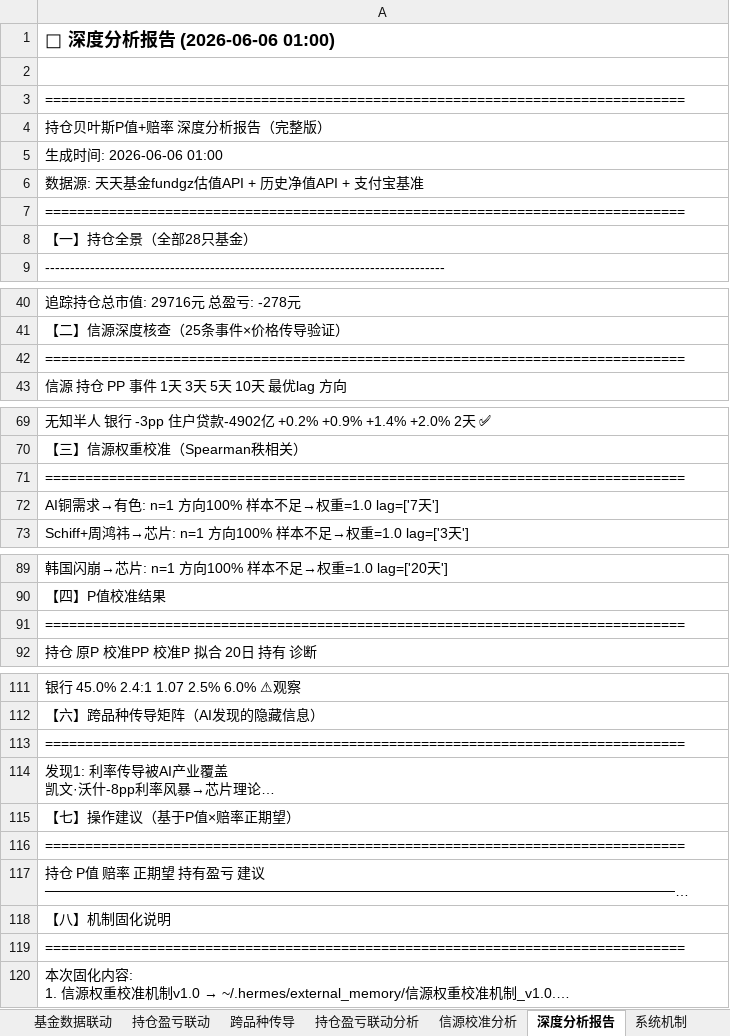
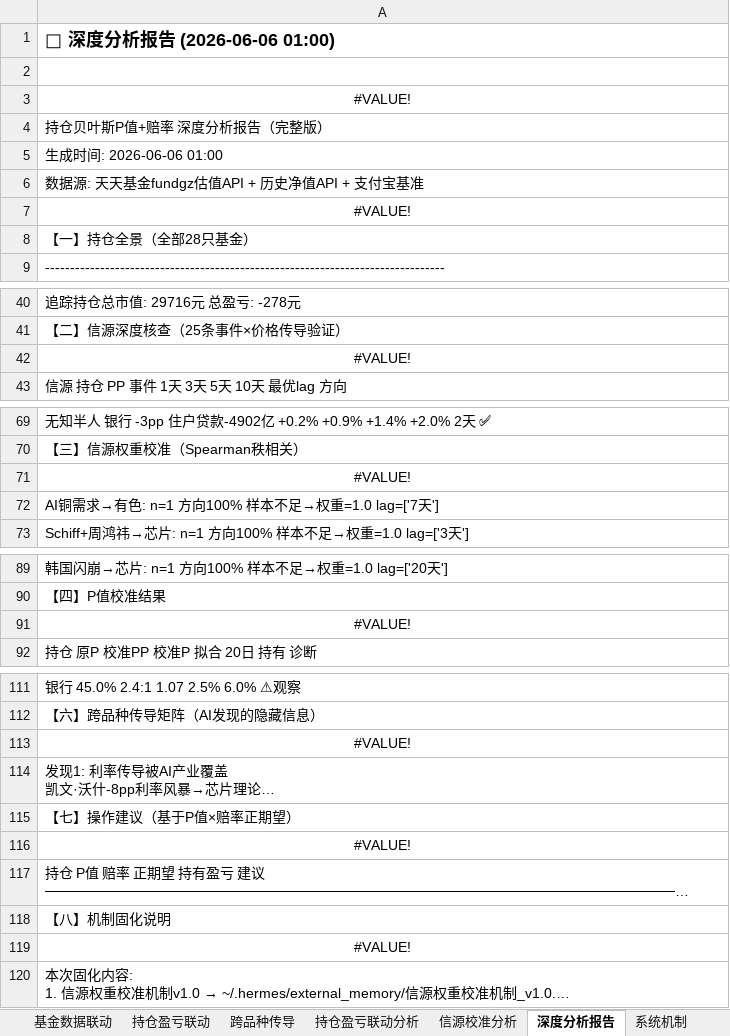
Before and after one commit to f840047663-bot/external-memory, an Excel workbook: 持仓贝叶斯跟踪.xlsx, sheet 深度分析报告, drawn as a sheet; only a part is shown, gaps mark what is left out; long unchanged cells end in …; values as stored, in another font and other column widths than the file's, no borders; formulas without a stored value are shown as written; the diff covers the shown part only; the diff names each change by its address in the sheet, - before the commit and + after, or states it on an @@ line.

```diff
--- a/持仓贝叶斯跟踪.xlsx (sheet 深度分析报告)
+++ b/持仓贝叶斯跟踪.xlsx (sheet 深度分析报告)
-A3: ================================================================================
+A3: #VALUE!
-A3 alignment: left
+A3 alignment: center
-A7: ================================================================================
+A7: #VALUE!
-A7 alignment: left
+A7 alignment: center
-A42: ================================================================================
+A42: #VALUE!
-A42 alignment: left
+A42 alignment: center
-A71: ================================================================================
+A71: #VALUE!
-A71 alignment: left
+A71 alignment: center
-A91: ================================================================================
+A91: #VALUE!
-A91 alignment: left
+A91 alignment: center
-A113: ================================================================================
+A113: #VALUE!
-A113 alignment: left
+A113 alignment: center
-A116: ================================================================================
+A116: #VALUE!
-A116 alignment: left
+A116 alignment: center
-A119: ================================================================================
+A119: #VALUE!
-A119 alignment: left
+A119 alignment: center
```
Also changed, not shown: 1 edited cell and cell formats elsewhere in this sheet, sheet 系统机制, sheet Sheet2, sheet 三源联动分析, sheet 总看板, 1 other file.
